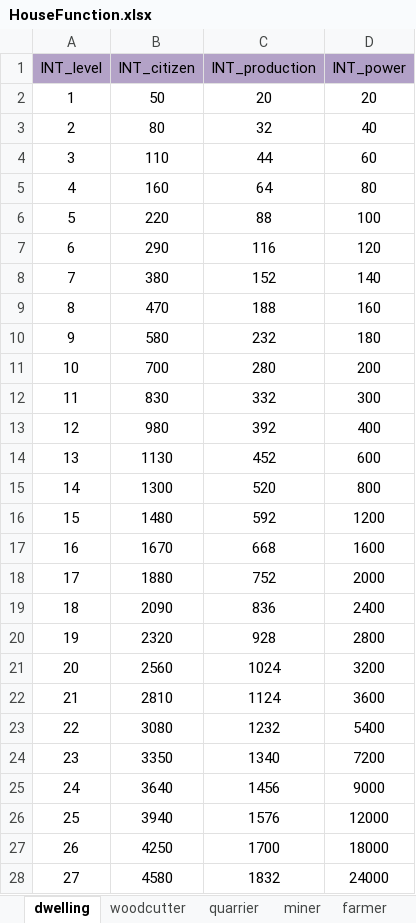
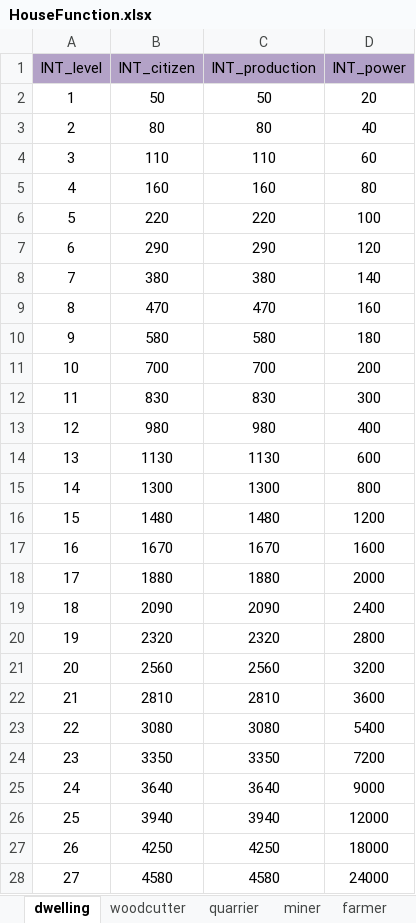
Before and after one commit to ModunZhang/kod_client, an Excel workbook: gameData/shared/HouseFunction.xlsx, sheet dwelling, drawn as a sheet; only a part is shown; values as stored, in another font and other column widths than the file's, no borders; the diff covers the shown part only; the diff names each change by its address in the sheet, - before the commit and + after, or states it on an @@ line.

```diff
--- a/gameData/shared/HouseFunction.xlsx (sheet dwelling)
+++ b/gameData/shared/HouseFunction.xlsx (sheet dwelling)
-C2 (INT_production): 20
+C2 (INT_production): 50
-C3 (INT_production): 32
+C3 (INT_production): 80
-C4 (INT_production): 44
+C4 (INT_production): 110
-C5 (INT_production): 64
+C5 (INT_production): 160
-C6 (INT_production): 88
+C6 (INT_production): 220
-C7 (INT_production): 116
+C7 (INT_production): 290
-C8 (INT_production): 152
+C8 (INT_production): 380
-C9 (INT_production): 188
+C9 (INT_production): 470
-C10 (INT_production): 232
+C10 (INT_production): 580
-C11 (INT_production): 280
+C11 (INT_production): 700
-C12 (INT_production): 332
+C12 (INT_production): 830
-C13 (INT_production): 392
+C13 (INT_production): 980
-C14 (INT_production): 452
+C14 (INT_production): 1130
-C15 (INT_production): 520
+C15 (INT_production): 1300
-C16 (INT_production): 592
+C16 (INT_production): 1480
-C17 (INT_production): 668
+C17 (INT_production): 1670
-C18 (INT_production): 752
+C18 (INT_production): 1880
-C19 (INT_production): 836
+C19 (INT_production): 2090
-C20 (INT_production): 928
+C20 (INT_production): 2320
-C21 (INT_production): 1024
+C21 (INT_production): 2560
-C22 (INT_production): 1124
+C22 (INT_production): 2810
-C23 (INT_production): 1232
+C23 (INT_production): 3080
-C24 (INT_production): 1340
+C24 (INT_production): 3350
-C25 (INT_production): 1456
+C25 (INT_production): 3640
-C26 (INT_production): 1576
+C26 (INT_production): 3940
-C27 (INT_production): 1700
+C27 (INT_production): 4250
-C28 (INT_production): 1832
+C28 (INT_production): 4580
```
Also changed, not shown: 13 edited cells elsewhere in this sheet, gameData/shared/AllianceInitData.xlsx, gameData/shared/PlayerInitData.xlsx, 7 other files.
